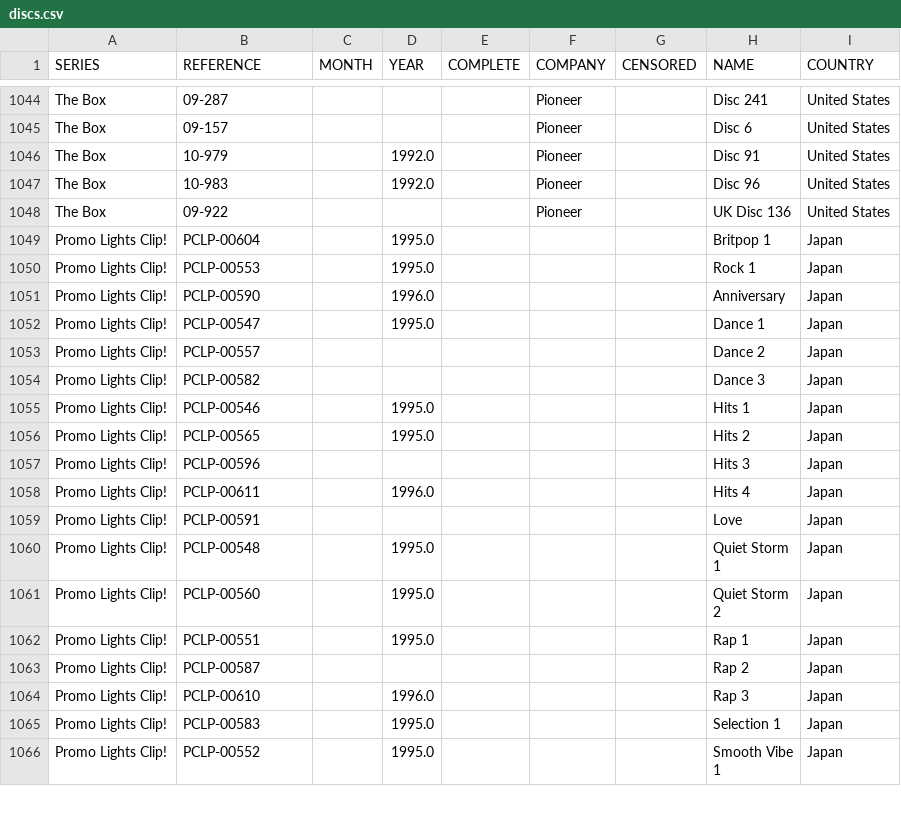
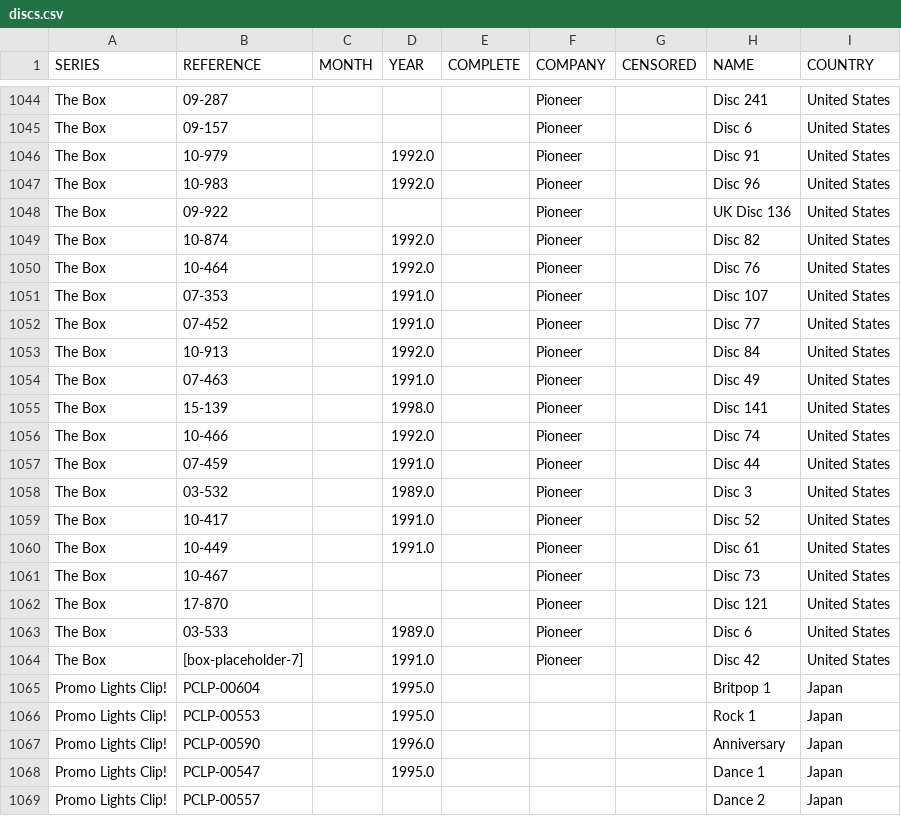
Before and after one commit to nicholasgibson2/laserjuke-explorer, a CSV file: data/discs.csv, drawn as a sheet; only a part is shown, gaps mark what is left out; the shorter side is filled out with more unchanged rows; the diff names each change by its address in the sheet, - before the commit and + after, or states it on an @@ line.

```diff
--- a/data/discs.csv
+++ b/data/discs.csv
+row 1049: The Box | 10-874 |  | 1992.0 |  | Pioneer |  | Disc 82 | United States
+row 1050: The Box | 10-464 |  | 1992.0 |  | Pioneer |  | Disc 76 | United States
+row 1051: The Box | 07-353 |  | 1991.0 |  | Pioneer |  | Disc 107 | United States
+row 1052: The Box | 07-452 |  | 1991.0 |  | Pioneer |  | Disc 77 | United States
+row 1053: The Box | 10-913 |  | 1992.0 |  | Pioneer |  | Disc 84 | United States
+row 1054: The Box | 07-463 |  | 1991.0 |  | Pioneer |  | Disc 49 | United States
+row 1055: The Box | 15-139 |  | 1998.0 |  | Pioneer |  | Disc 141 | United States
+row 1056: The Box | 10-466 |  | 1992.0 |  | Pioneer |  | Disc 74 | United States
+row 1057: The Box | 07-459 |  | 1991.0 |  | Pioneer |  | Disc 44 | United States
+row 1058: The Box | 03-532 |  | 1989.0 |  | Pioneer |  | Disc 3 | United States
+row 1059: The Box | 10-417 |  | 1991.0 |  | Pioneer |  | Disc 52 | United States
+row 1060: The Box | 10-449 |  | 1991.0 |  | Pioneer |  | Disc 61 | United States
+row 1061: The Box | 10-467 |  |  |  | Pioneer |  | Disc 73 | United States
+row 1062: The Box | 17-870 |  |  |  | Pioneer |  | Disc 121 | United States
+row 1063: The Box | 03-533 |  | 1989.0 |  | Pioneer |  | Disc 6 | United States
+row 1064: The Box | [box-placeholder-7] |  | 1991.0 |  | Pioneer |  | Disc 42 | United States
```
Also changed, not shown: custom_lists/owned.csv, 2 other files.
